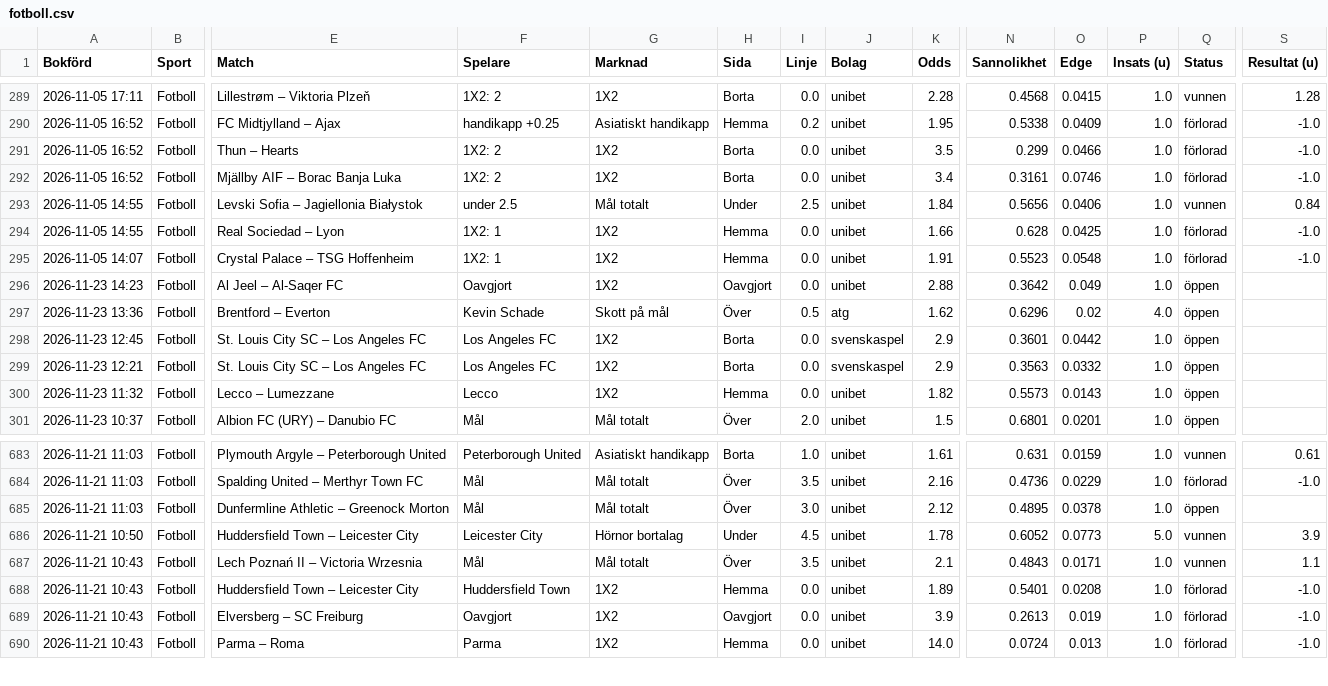
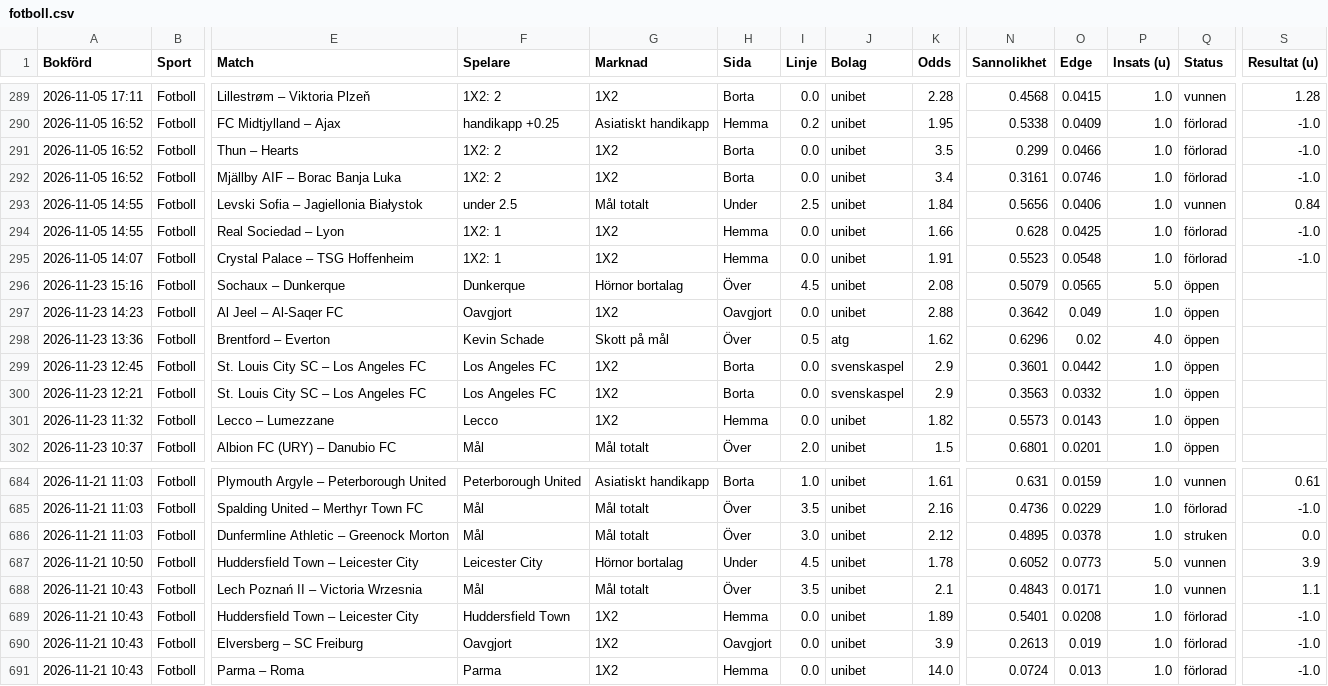
Before and after one commit to FatFockFrank888/propsbot, a CSV file: site/csv/fotboll.csv, drawn as a sheet; only a part is shown, gaps mark what is left out; addresses are those after the commit; rows hold the shown columns only; the diff names each change by its address in the sheet, - before the commit and + after, or states it on an @@ line.

```diff
--- a/site/csv/fotboll.csv
+++ b/site/csv/fotboll.csv
+row 296: 2026-11-23 15:16 | Fotboll | Sochaux – Dunkerque | Dunkerque | Hörnor bortalag | Över | 4.5 | unibet | 2.08 | 0.5079 | 0.0565 | 5.0 | öppen
-Q686 (Status): öppen
+Q686 (Status): struken
-S686 (Resultat (u)): (empty)
+S686 (Resultat (u)): 0.0
```
Also changed, not shown: site/csv/sammanfattning.csv, 29 other files.
